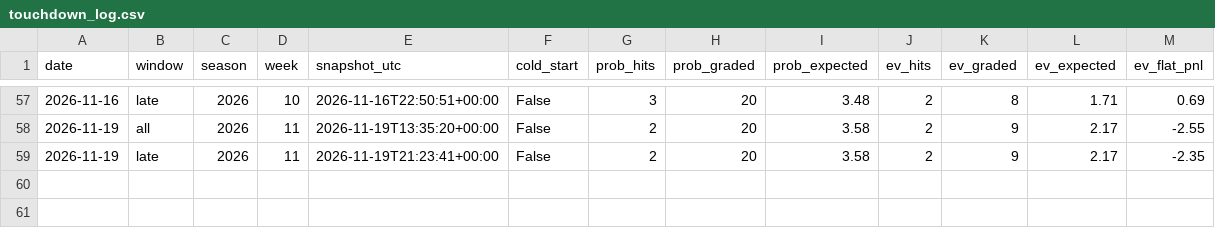
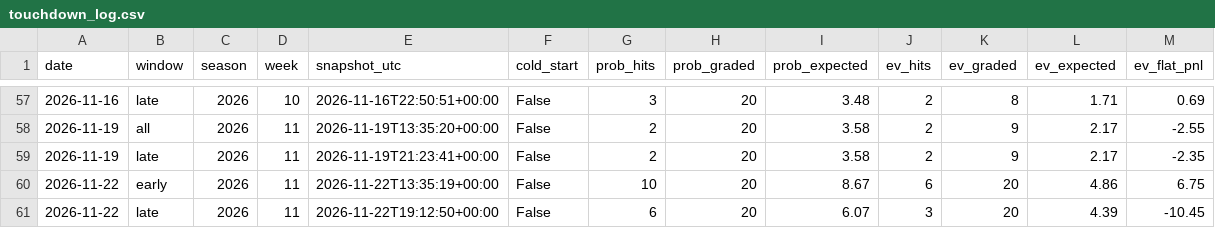
Before and after one commit to emf5278/Starter-jawn, a CSV file: results/touchdown_log.csv, drawn as a sheet; only a part is shown, gaps mark what is left out; the diff names each change by its address in the sheet, - before the commit and + after, or states it on an @@ line.

```diff
--- a/results/touchdown_log.csv
+++ b/results/touchdown_log.csv
+row 60: 2026-11-22 | early | 2026 | 11 | 2026-11-22T13:35:19+00:00 | False | 10 | 20 | 8.67 | 6 | 20 | 4.86 | 6.75
+row 61: 2026-11-22 | late | 2026 | 11 | 2026-11-22T19:12:50+00:00 | False | 6 | 20 | 6.07 | 3 | 20 | 4.39 | -10.45
```
Also changed, not shown: 4 other files.
